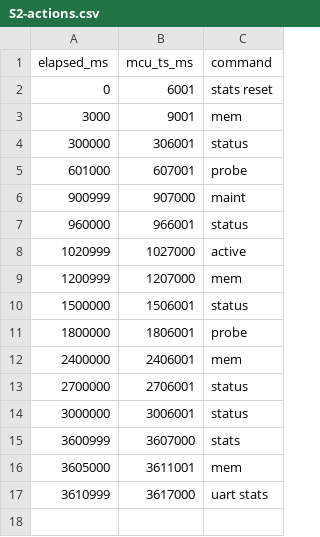
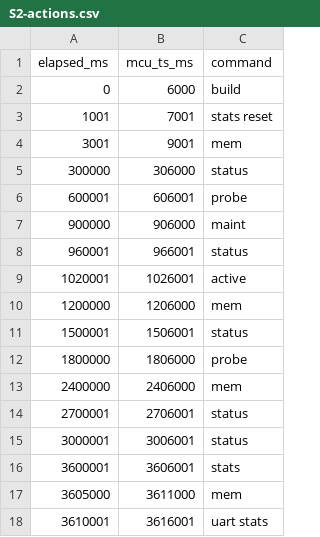
Before and after one commit to in5436/Lab1_Project, a CSV file: docs/metrics/lab3/S2-actions.csv, drawn as a sheet.

```diff
--- a/docs/metrics/lab3/S2-actions.csv
+++ b/docs/metrics/lab3/S2-actions.csv
@@ -1,17 +1,18 @@
 elapsed_ms,mcu_ts_ms,command
-0,6001,stats reset
-3000,9001,mem
-300000,306001,status
-601000,607001,probe
-900999,907000,maint
-960000,966001,status
-1020999,1027000,active
-1200999,1207000,mem
-1500000,1506001,status
-1800000,1806001,probe
-2400000,2406001,mem
-2700000,2706001,status
-3000000,3006001,status
-3600999,3607000,stats
-3605000,3611001,mem
-3610999,3617000,uart stats
+0,6000,build
+1001,7001,stats reset
+3001,9001,mem
+300000,306000,status
+600001,606001,probe
+900000,906000,maint
+960001,966001,status
+1020001,1026001,active
+1200000,1206000,mem
+1500001,1506001,status
+1800000,1806000,probe
+2400000,2406000,mem
+2700001,2706001,status
+3000001,3006001,status
+3600001,3606001,stats
+3605000,3611000,mem
+3610001,3616001,uart stats
```
Also changed, not shown: docs/metrics/lab3/S3-actions.csv, 27 other files.
